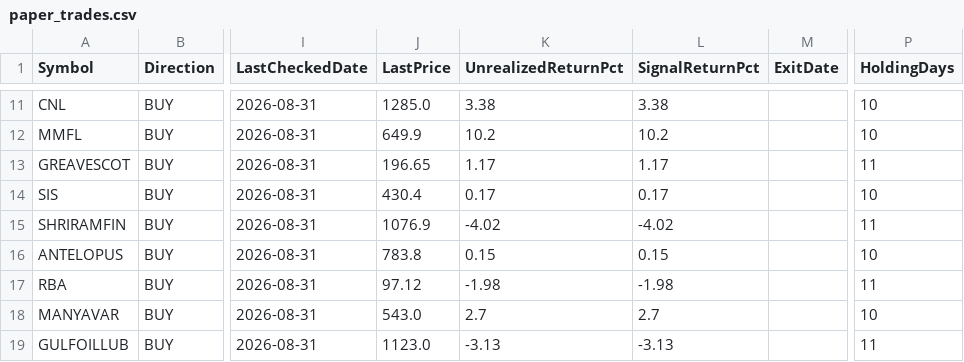
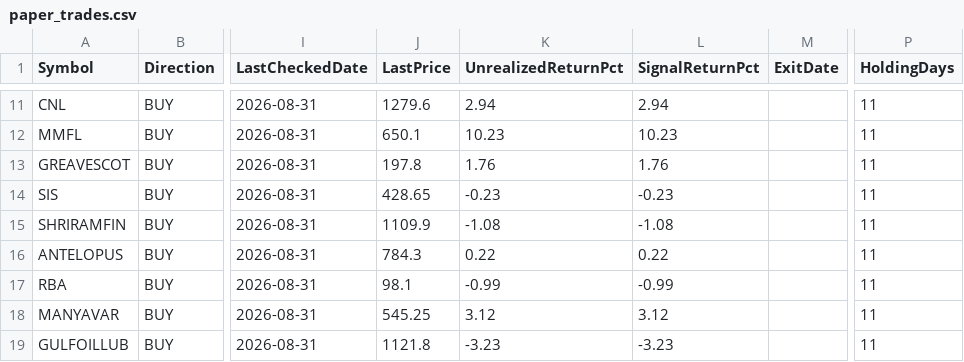
Before and after one commit to umeshkarjinni-ship-it/Stockscan, a CSV file: signals/paper_trades.csv, drawn as a sheet; only a part is shown, gaps mark what is left out; the diff covers the shown part only; the diff names each change by its address in the sheet, - before the commit and + after, or states it on an @@ line.

```diff
--- a/signals/paper_trades.csv
+++ b/signals/paper_trades.csv
-J11 (LastPrice): 1285.0
+J11 (LastPrice): 1279.6
-K11 (UnrealizedReturnPct): 3.38
+K11 (UnrealizedReturnPct): 2.94
-L11 (SignalReturnPct): 3.38
+L11 (SignalReturnPct): 2.94
-P11:P12 (HoldingDays): 10
+P11:P12 (HoldingDays): 11
-J12 (LastPrice): 649.9
+J12 (LastPrice): 650.1
-K12 (UnrealizedReturnPct): 10.2
+K12 (UnrealizedReturnPct): 10.23
-L12 (SignalReturnPct): 10.2
+L12 (SignalReturnPct): 10.23
-J13 (LastPrice): 196.65
+J13 (LastPrice): 197.8
-K13 (UnrealizedReturnPct): 1.17
+K13 (UnrealizedReturnPct): 1.76
-L13 (SignalReturnPct): 1.17
+L13 (SignalReturnPct): 1.76
-J14 (LastPrice): 430.4
+J14 (LastPrice): 428.65
-K14 (UnrealizedReturnPct): 0.17
+K14 (UnrealizedReturnPct): -0.23
-L14 (SignalReturnPct): 0.17
+L14 (SignalReturnPct): -0.23
-P14 (HoldingDays): 10
+P14 (HoldingDays): 11
-J15 (LastPrice): 1076.9
+J15 (LastPrice): 1109.9
-K15 (UnrealizedReturnPct): -4.02
+K15 (UnrealizedReturnPct): -1.08
-L15 (SignalReturnPct): -4.02
+L15 (SignalReturnPct): -1.08
-J16 (LastPrice): 783.8
+J16 (LastPrice): 784.3
-K16 (UnrealizedReturnPct): 0.15
+K16 (UnrealizedReturnPct): 0.22
-L16 (SignalReturnPct): 0.15
+L16 (SignalReturnPct): 0.22
-P16 (HoldingDays): 10
+P16 (HoldingDays): 11
-J17 (LastPrice): 97.12
+J17 (LastPrice): 98.1
-K17 (UnrealizedReturnPct): -1.98
+K17 (UnrealizedReturnPct): -0.99
-L17 (SignalReturnPct): -1.98
+L17 (SignalReturnPct): -0.99
-J18 (LastPrice): 543.0
+J18 (LastPrice): 545.25
-K18 (UnrealizedReturnPct): 2.7
+K18 (UnrealizedReturnPct): 3.12
-L18 (SignalReturnPct): 2.7
+L18 (SignalReturnPct): 3.12
-P18 (HoldingDays): 10
+P18 (HoldingDays): 11
-J19 (LastPrice): 1123.0
+J19 (LastPrice): 1121.8
-K19 (UnrealizedReturnPct): -3.13
+K19 (UnrealizedReturnPct): -3.23
-L19 (SignalReturnPct): -3.13
+L19 (SignalReturnPct): -3.23
```
Also changed, not shown: 1 added row and 98 edited cells elsewhere in this file, 3 other files.
